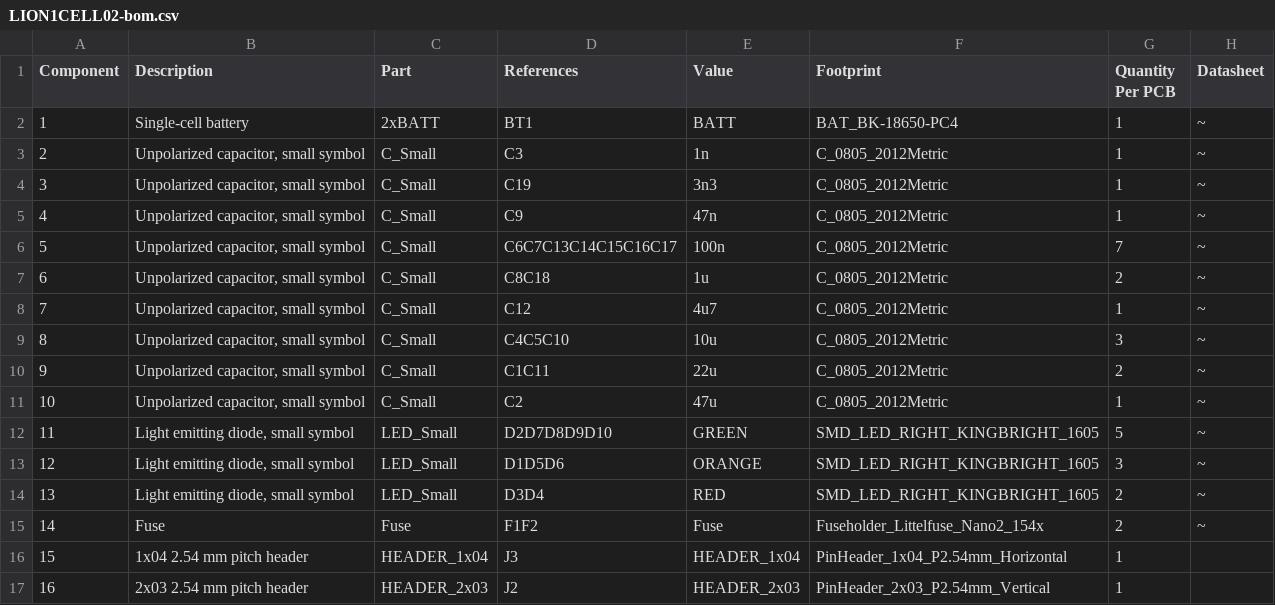
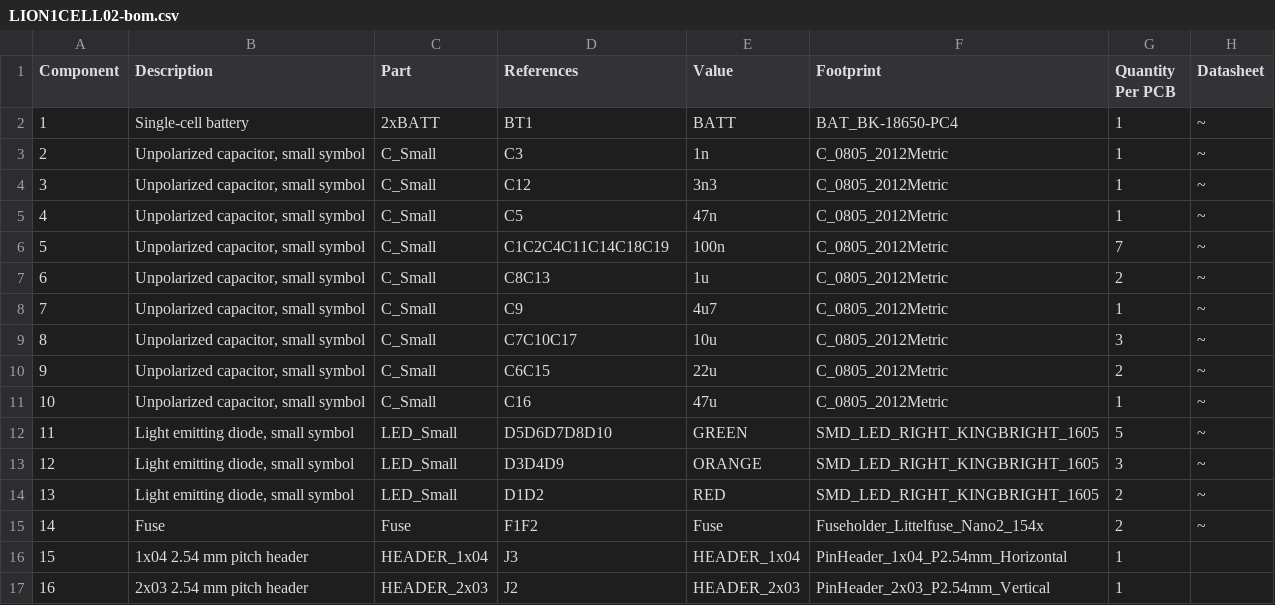
Before and after one commit to mlab-modules/LION1CELL02, a CSV file: hw/cam_profi/assembly/LION1CELL02-bom.csv, drawn as a sheet; only a part is shown; the diff covers the shown part only; the diff names each change by its address in the sheet, - before the commit and + after, or states it on an @@ line.

```diff
--- a/hw/cam_profi/assembly/LION1CELL02-bom.csv
+++ b/hw/cam_profi/assembly/LION1CELL02-bom.csv
-D4 (References): C19
+D4 (References): C12
-D5 (References): C9
+D5 (References): C5
-D6 (References): C6C7C13C14C15C16C17
+D6 (References): C1C2C4C11C14C18C19
-D7 (References): C8C18
+D7 (References): C8C13
-D8 (References): C12
+D8 (References): C9
-D9 (References): C4C5C10
+D9 (References): C7C10C17
-D10 (References): C1C11
+D10 (References): C6C15
-D11 (References): C2
+D11 (References): C16
-D12 (References): D2D7D8D9D10
+D12 (References): D5D6D7D8D10
-D13 (References): D1D5D6
+D13 (References): D3D4D9
-D14 (References): D3D4
+D14 (References): D1D2
```
Also changed, not shown: 1 removed row, 22 edited cells and row numbers in column A elsewhere in this file, hw/cam_profi/assembly/LION1CELL02-bom_nogroup.csv, 20 other files.
